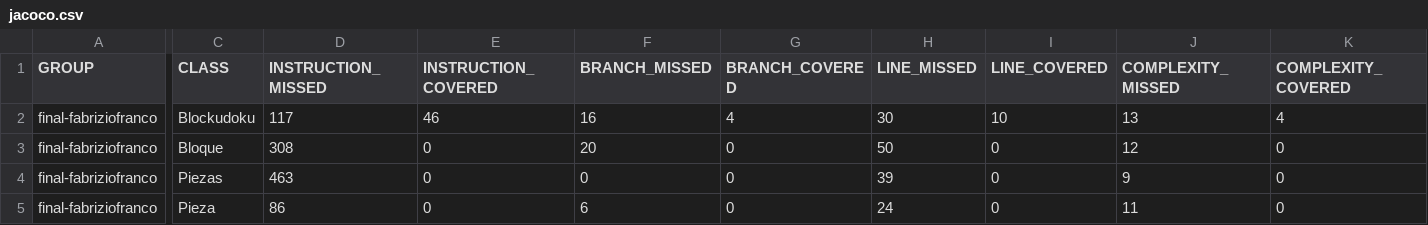
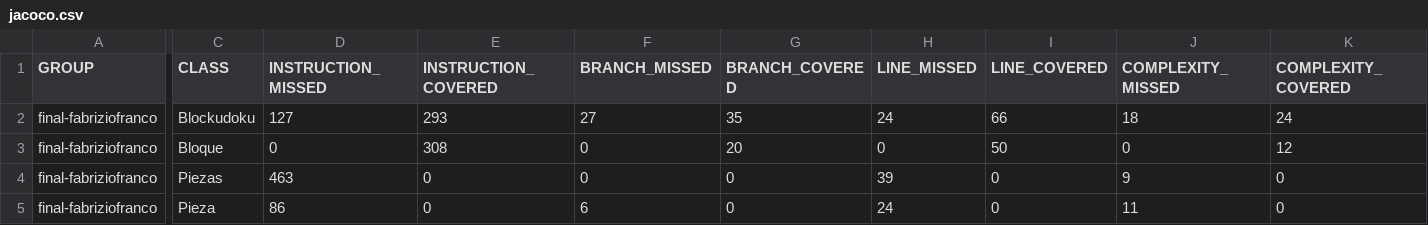
Before and after one commit to cs2901-2020-2/final-exam-fabriziofranco, a CSV file: target/site/jacoco/jacoco.csv, drawn as a sheet; only a part is shown, gaps mark what is left out; the diff covers the shown part only; the diff names each change by its address in the sheet, - before the commit and + after, or states it on an @@ line.

```diff
--- a/target/site/jacoco/jacoco.csv
+++ b/target/site/jacoco/jacoco.csv
-D2 (INSTRUCTION_MISSED): 117
+D2 (INSTRUCTION_MISSED): 127
-E2 (INSTRUCTION_COVERED): 46
+E2 (INSTRUCTION_COVERED): 293
-F2 (BRANCH_MISSED): 16
+F2 (BRANCH_MISSED): 27
-G2 (BRANCH_COVERED): 4
+G2 (BRANCH_COVERED): 35
-H2 (LINE_MISSED): 30
+H2 (LINE_MISSED): 24
-I2 (LINE_COVERED): 10
+I2 (LINE_COVERED): 66
-J2 (COMPLEXITY_MISSED): 13
+J2 (COMPLEXITY_MISSED): 18
-K2 (COMPLEXITY_COVERED): 4
+K2 (COMPLEXITY_COVERED): 24
-D3 (INSTRUCTION_MISSED): 308
+D3 (INSTRUCTION_MISSED): 0
-E3 (INSTRUCTION_COVERED): 0
+E3 (INSTRUCTION_COVERED): 308
-F3 (BRANCH_MISSED): 20
+F3 (BRANCH_MISSED): 0
-G3 (BRANCH_COVERED): 0
+G3 (BRANCH_COVERED): 20
-H3 (LINE_MISSED): 50
+H3 (LINE_MISSED): 0
-I3 (LINE_COVERED): 0
+I3 (LINE_COVERED): 50
-J3 (COMPLEXITY_MISSED): 12
+J3 (COMPLEXITY_MISSED): 0
-K3 (COMPLEXITY_COVERED): 0
+K3 (COMPLEXITY_COVERED): 12
```
Also changed, not shown: 4 edited cells elsewhere in this file, 40 other files.
